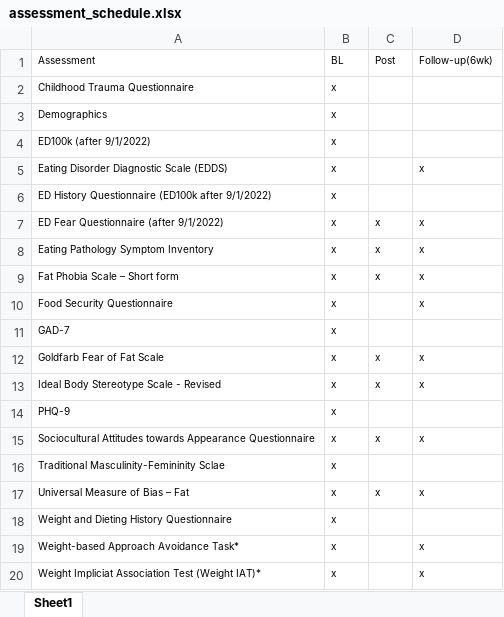
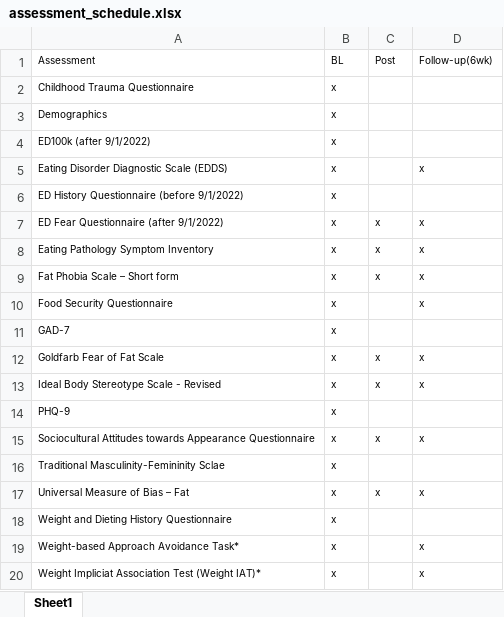
Before and after one commit to embark-lab/BAM-codebook, an Excel workbook: assessment_schedule.xlsx, sheet Sheet1, drawn as a sheet; values as stored, in another font and other column widths than the file's, no borders; the diff names each change by its address in the sheet, - before the commit and + after, or states it on an @@ line.

```diff
--- a/assessment_schedule.xlsx (sheet Sheet1)
+++ b/assessment_schedule.xlsx (sheet Sheet1)
-A6: ED History Questionnaire (ED100k after 9/1/2022)
+A6: ED History Questionnaire (before 9/1/2022)
```
Also changed, not shown: 15 other files.
